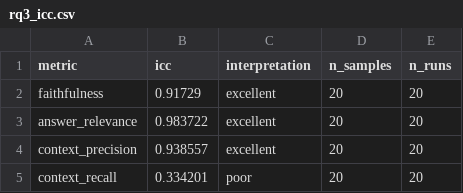
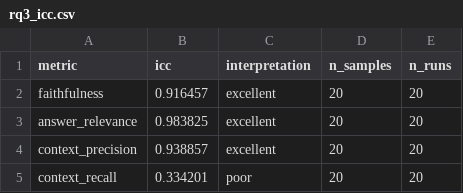
Before and after one commit to EneRgYCZ/LLMOps-Pipeline, a CSV file: results/rq3/csvs/rq3_icc.csv, drawn as a sheet.

```diff
--- a/results/rq3/csvs/rq3_icc.csv
+++ b/results/rq3/csvs/rq3_icc.csv
@@ -1,5 +1,5 @@
 metric,icc,interpretation,n_samples,n_runs
-faithfulness,0.91729,excellent,20,20
-answer_relevance,0.983722,excellent,20,20
-context_precision,0.938557,excellent,20,20
+faithfulness,0.916457,excellent,20,20
+answer_relevance,0.983825,excellent,20,20
+context_precision,0.938857,excellent,20,20
 context_recall,0.334201,poor,20,20
```
Also changed, not shown: 2 other files.
